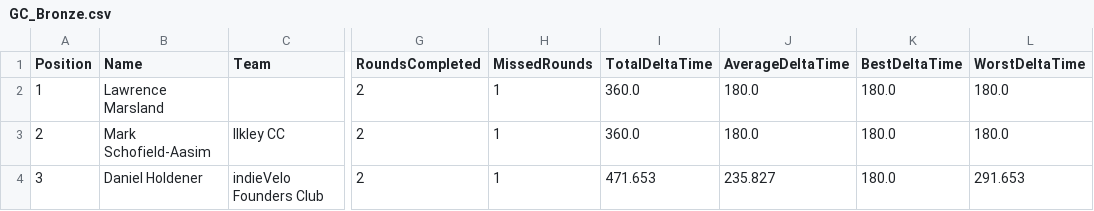
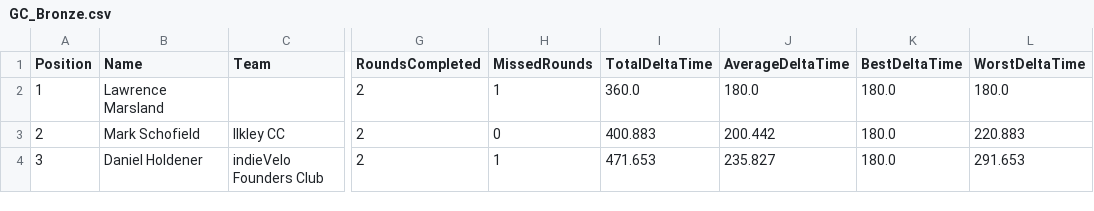
Before and after one commit to gloscherrybomb/ChaosRacing, a CSV file: GC_Bronze.csv, drawn as a sheet; only a part is shown, gaps mark what is left out; the diff names each change by its address in the sheet, - before the commit and + after, or states it on an @@ line.

```diff
--- a/GC_Bronze.csv
+++ b/GC_Bronze.csv
-B3 (Name): Mark Schofield-Aasim
+B3 (Name): Mark Schofield
-H3 (MissedRounds): 1
+H3 (MissedRounds): 0
-I3 (TotalDeltaTime): 360.0
+I3 (TotalDeltaTime): 400.883
-J3 (AverageDeltaTime): 180.0
+J3 (AverageDeltaTime): 200.442
-L3 (WorstDeltaTime): 180.0
+L3 (WorstDeltaTime): 220.883
```
Also changed, not shown: GC_Diamond.csv.
